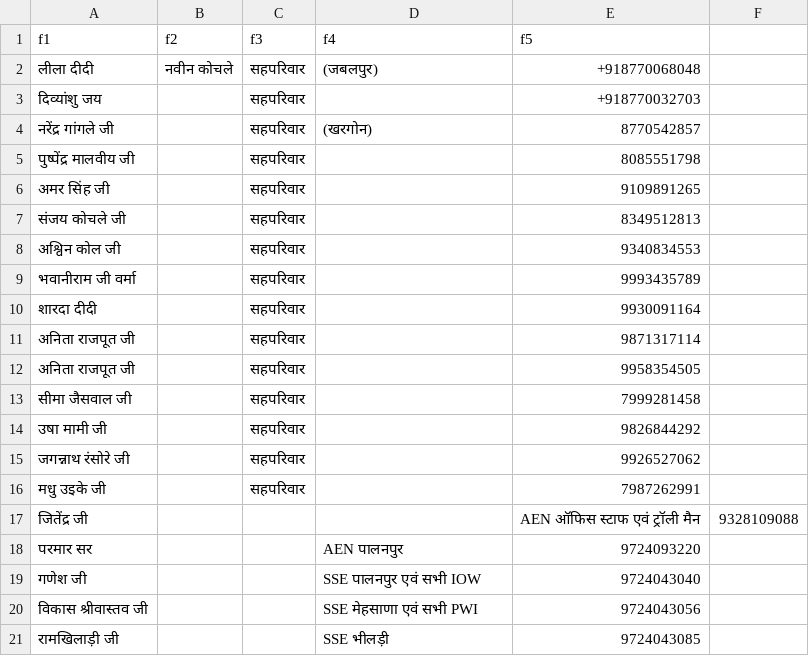
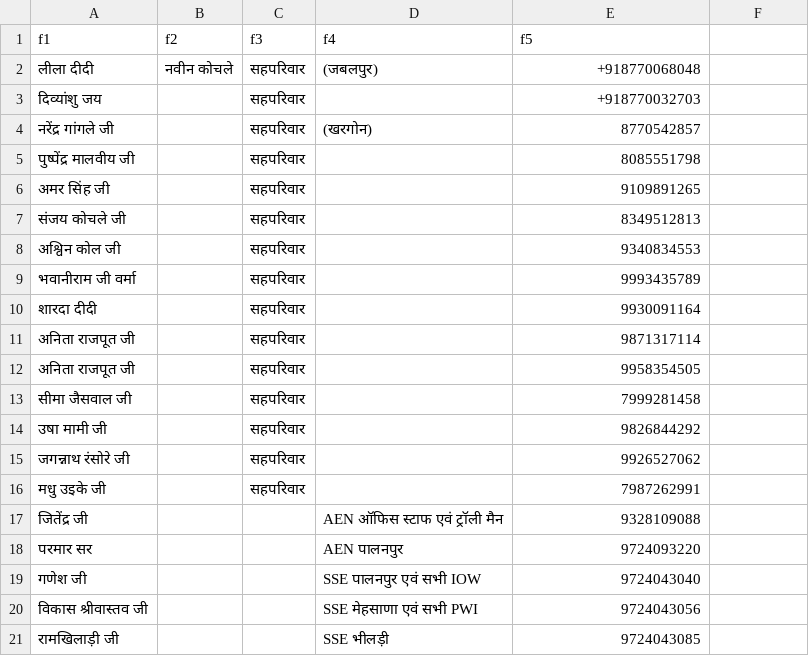
Before and after one commit to nmnmj/SendInvitations, a CSV file: guest.csv, drawn as a sheet.

Commit message:
feat: implement dynamic CSV upload and validation module with support for custom column placeholders

```diff
--- a/guest.csv
+++ b/guest.csv
@@ -16,3 +16,3 @@ f1,f2,f3,f4,f5
 मधु उइके जी,,सहपरिवार,,7987262991
-जितेंद्र जी,,,,AEN ऑफिस स्टाफ एवं ट्रॉली मैन,9328109088
+जितेंद्र जी,,,AEN ऑफिस स्टाफ एवं ट्रॉली मैन,9328109088
 परमार सर,,,AEN पालनपुर,9724093220
```
Also changed, not shown: 3 other files.
